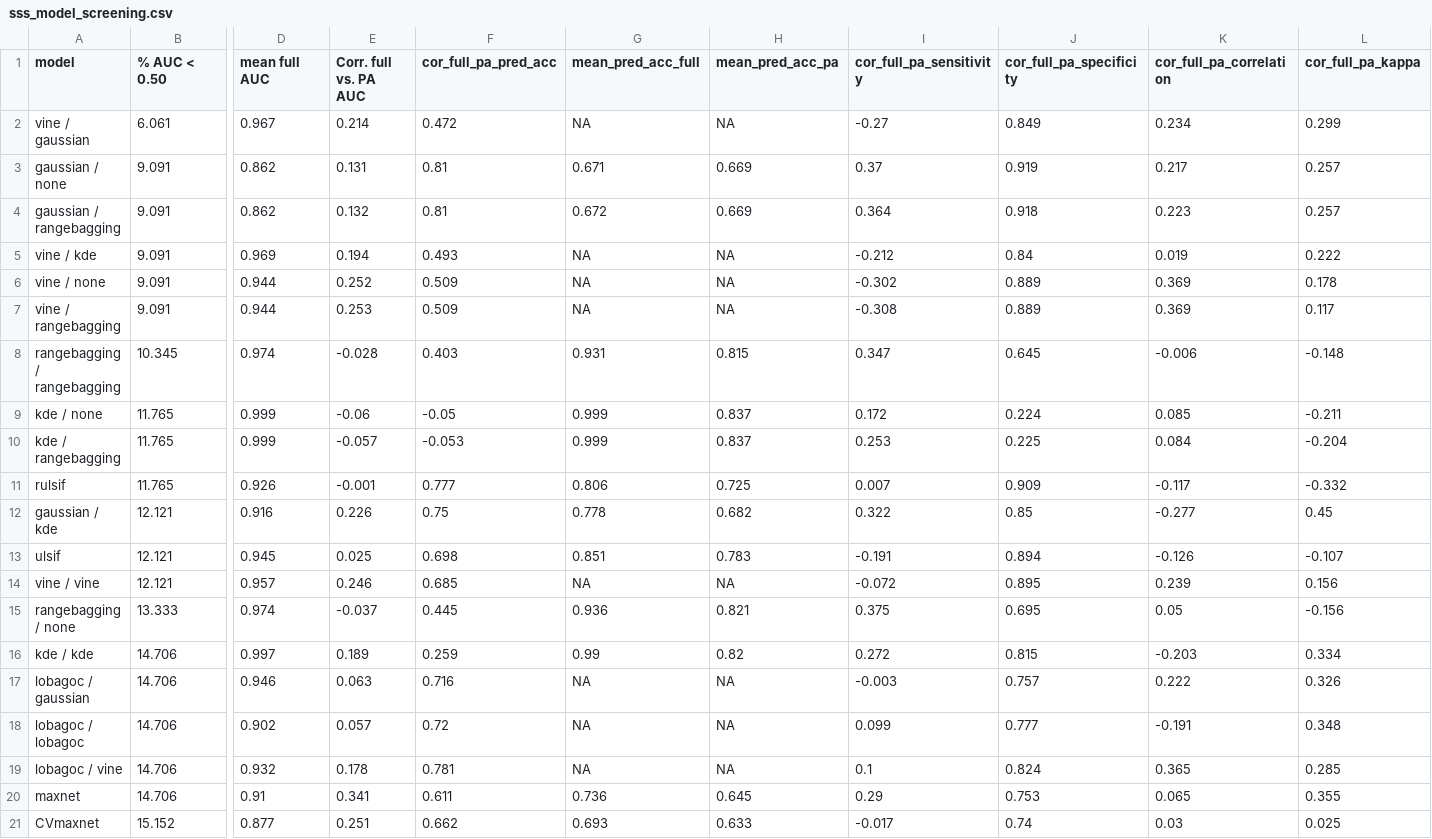
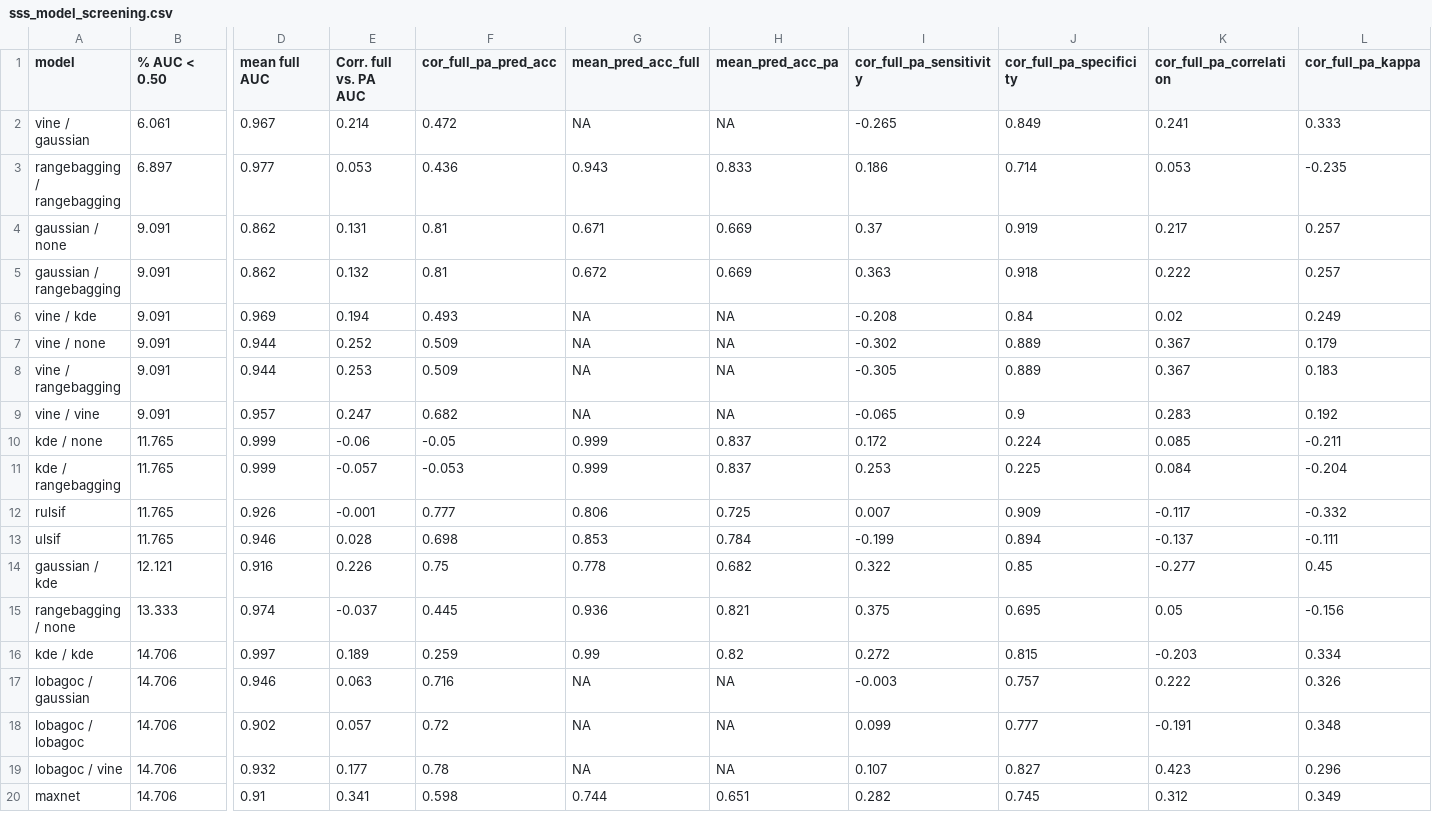
Before and after one commit to bmaitner/small_sample_size_sdms, a CSV file: tables/sss_model_screening.csv, drawn as a sheet; only a part is shown, gaps mark what is left out; removed rows and columns are numbered as before the commit, all else as after; rows hold the shown columns only; the diff covers the shown part only; the diff names each change by its address in the sheet, - before the commit and + after, or states it on an @@ line.

Commit message:
updated tables

```diff
--- a/tables/sss_model_screening.csv
+++ b/tables/sss_model_screening.csv
-I2 (cor_full_pa_sensitivity): -0.27
+I2 (cor_full_pa_sensitivity): -0.265
-K2 (cor_full_pa_correlation): 0.234
+K2 (cor_full_pa_correlation): 0.241
-L2 (cor_full_pa_kappa): 0.299
+L2 (cor_full_pa_kappa): 0.333
+row 3: rangebagging / rangebagging | 6.897 | 0.977 | 0.053 | 0.436 | 0.943 | 0.833 | 0.186 | 0.714 | 0.053 | -0.235
-I5 (cor_full_pa_sensitivity): 0.364
+I5 (cor_full_pa_sensitivity): 0.363
-K5 (cor_full_pa_correlation): 0.223
+K5 (cor_full_pa_correlation): 0.222
-I6 (cor_full_pa_sensitivity): -0.212
+I6 (cor_full_pa_sensitivity): -0.208
-K6 (cor_full_pa_correlation): 0.019
+K6 (cor_full_pa_correlation): 0.02
-L6 (cor_full_pa_kappa): 0.222
+L6 (cor_full_pa_kappa): 0.249
-K7:K8 (cor_full_pa_correlation): 0.369
+K7:K8 (cor_full_pa_correlation): 0.367
-L7 (cor_full_pa_kappa): 0.178
+L7 (cor_full_pa_kappa): 0.179
-I8 (cor_full_pa_sensitivity): -0.308
+I8 (cor_full_pa_sensitivity): -0.305
-L8 (cor_full_pa_kappa): 0.117
+L8 (cor_full_pa_kappa): 0.183
-row 8: rangebagging / rangebagging | 10.345 | 0.974 | -0.028 | 0.403 | 0.931 | 0.815 | 0.347 | 0.645 | -0.006 | -0.148
+row 9: vine / vine | 9.091 | 0.957 | 0.247 | 0.682 | NA | NA | -0.065 | 0.9 | 0.283 | 0.192
+row 13: ulsif | 11.765 | 0.946 | 0.028 | 0.698 | 0.853 | 0.784 | -0.199 | 0.894 | -0.137 | -0.111
-row 13: ulsif | 12.121 | 0.945 | 0.025 | 0.698 | 0.851 | 0.783 | -0.191 | 0.894 | -0.126 | -0.107
-row 14: vine / vine | 12.121 | 0.957 | 0.246 | 0.685 | NA | NA | -0.072 | 0.895 | 0.239 | 0.156
-E19 (Corr. full vs. PA AUC): 0.178
+E19 (Corr. full vs. PA AUC): 0.177
-F19 (cor_full_pa_pred_acc): 0.781
+F19 (cor_full_pa_pred_acc): 0.78
-I19 (cor_full_pa_sensitivity): 0.1
+I19 (cor_full_pa_sensitivity): 0.107
-J19 (cor_full_pa_specificity): 0.824
+J19 (cor_full_pa_specificity): 0.827
-K19 (cor_full_pa_correlation): 0.365
+K19 (cor_full_pa_correlation): 0.423
-L19 (cor_full_pa_kappa): 0.285
+L19 (cor_full_pa_kappa): 0.296
-F20 (cor_full_pa_pred_acc): 0.611
+F20 (cor_full_pa_pred_acc): 0.598
-G20 (mean_pred_acc_full): 0.736
+G20 (mean_pred_acc_full): 0.744
-H20 (mean_pred_acc_pa): 0.645
+H20 (mean_pred_acc_pa): 0.651
-I20 (cor_full_pa_sensitivity): 0.29
+I20 (cor_full_pa_sensitivity): 0.282
-J20 (cor_full_pa_specificity): 0.753
+J20 (cor_full_pa_specificity): 0.745
-K20 (cor_full_pa_correlation): 0.065
+K20 (cor_full_pa_correlation): 0.312
-L20 (cor_full_pa_kappa): 0.355
+L20 (cor_full_pa_kappa): 0.349
-row 21: CVmaxnet | 15.152 | 0.877 | 0.251 | 0.662 | 0.693 | 0.633 | -0.017 | 0.74 | 0.03 | 0.025
```
Also changed, not shown: 1 added row, 1 removed row and 29 edited cells elsewhere in this file, 12 other files.
